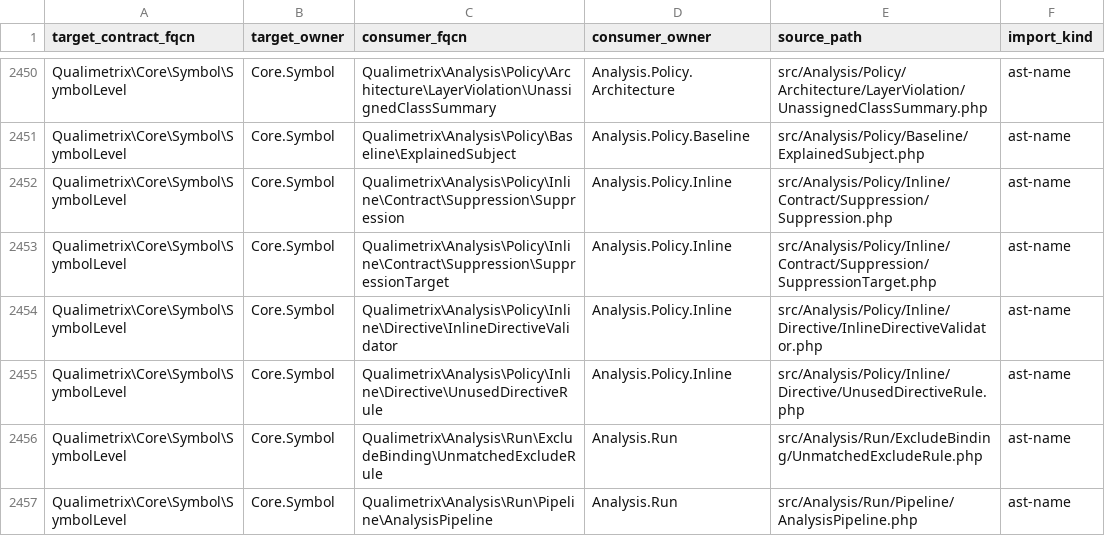
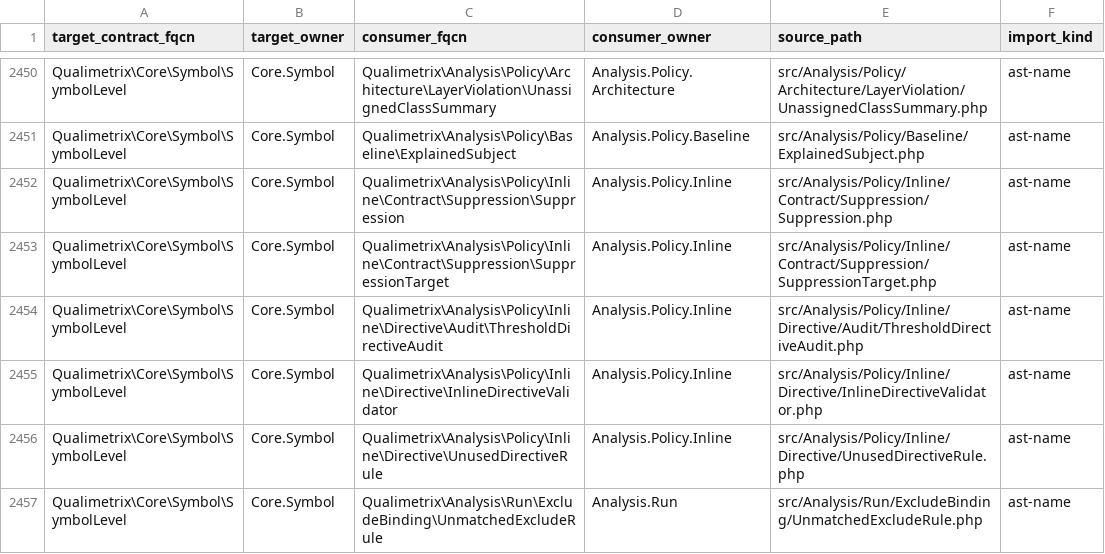
Before and after one commit to qualimetrix/qualimetrix, a TSV file: docs/internal/generated/modular-architecture/production-public-imports.tsv, drawn as a sheet; only a part is shown, gaps mark what is left out; the shorter side is filled out with more unchanged rows; the diff names each change by its address in the sheet, - before the commit and + after, or states it on an @@ line.

```diff
--- a/docs/internal/generated/modular-architecture/production-public-imports.tsv
+++ b/docs/internal/generated/modular-architecture/production-public-imports.tsv
+row 2454: Qualimetrix\Core\Symbol\SymbolLevel | Core.Symbol | Qualimetrix\Analysis\Policy\Inline\Directive\Audit\ThresholdDirectiveAudit | Analysis.Policy.Inline | src/Analysis/Policy/Inline/Directive/Audit/ThresholdDirectiveAudit.php | ast-name
```
Also changed, not shown: docs/internal/generated/modular-architecture/manifest-enforcement-summary.tsv, docs/internal/generated/modular-architecture/production-cross-owner-imports.tsv, 12 other files.
